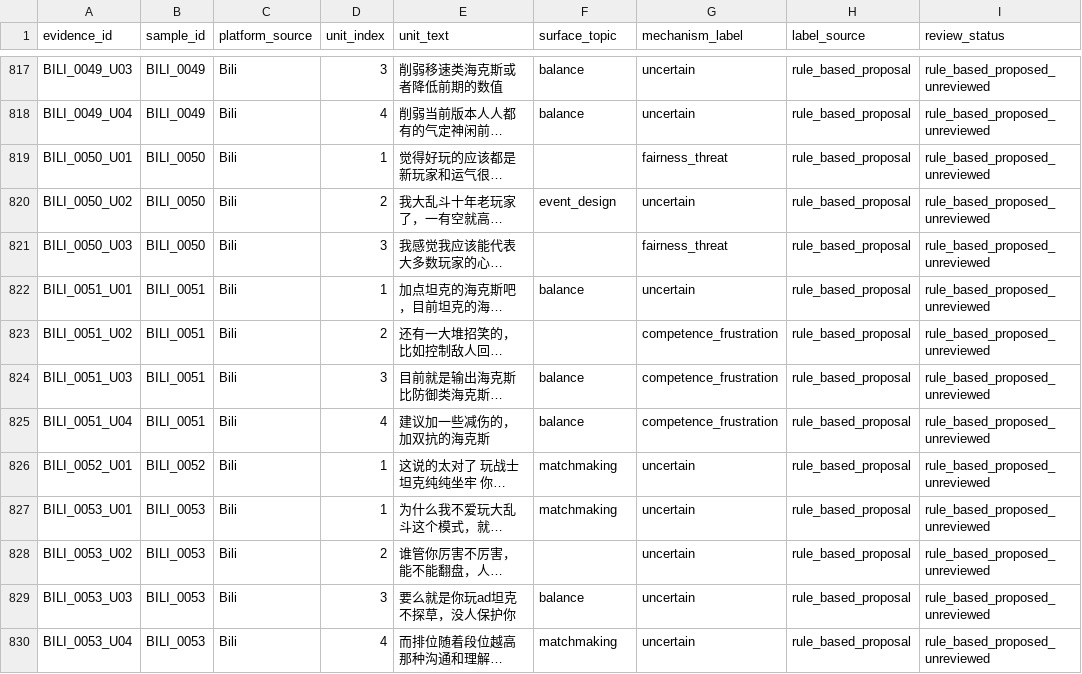
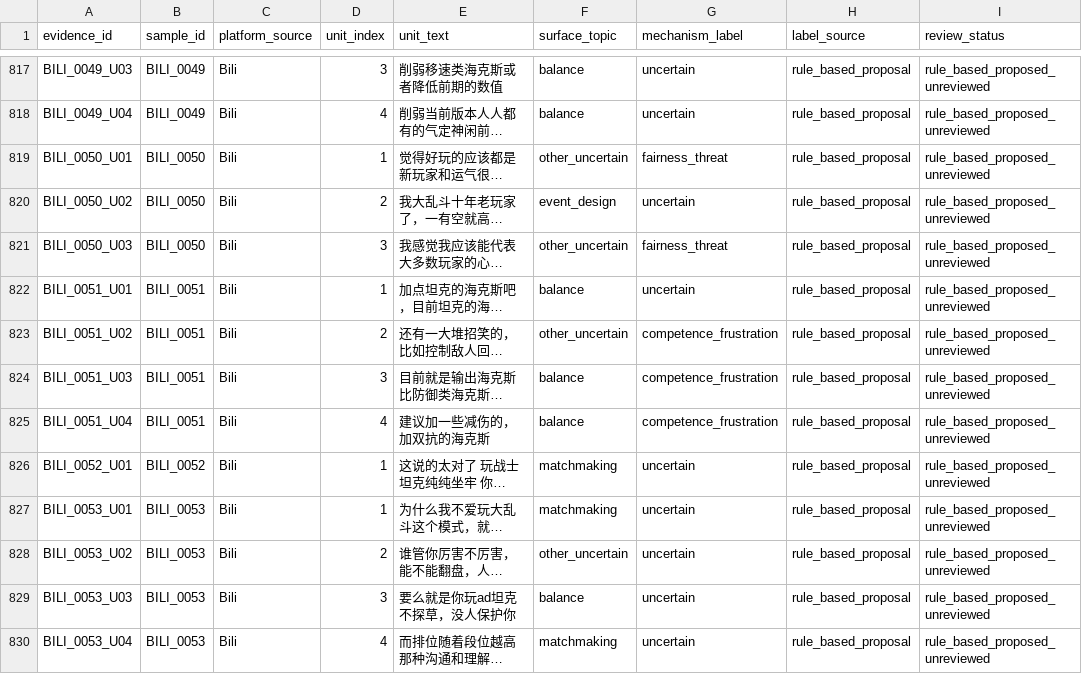
Before and after one commit to sherlock0717/PsyLens, a CSV file: data/public/evidence_public.csv, drawn as a sheet; only a part is shown, gaps mark what is left out; long unchanged cells end in …; the diff covers the shown part only; the diff names each change by its address in the sheet, - before the commit and + after, or states it on an @@ line.

```diff
--- a/data/public/evidence_public.csv
+++ b/data/public/evidence_public.csv
-F819 (surface_topic): (empty)
+F819 (surface_topic): other_uncertain
-F821 (surface_topic): (empty)
+F821 (surface_topic): other_uncertain
-F823 (surface_topic): (empty)
+F823 (surface_topic): other_uncertain
-F828 (surface_topic): (empty)
+F828 (surface_topic): other_uncertain
```
Also changed, not shown: 43 edited cells elsewhere in this file, 41 other files.
